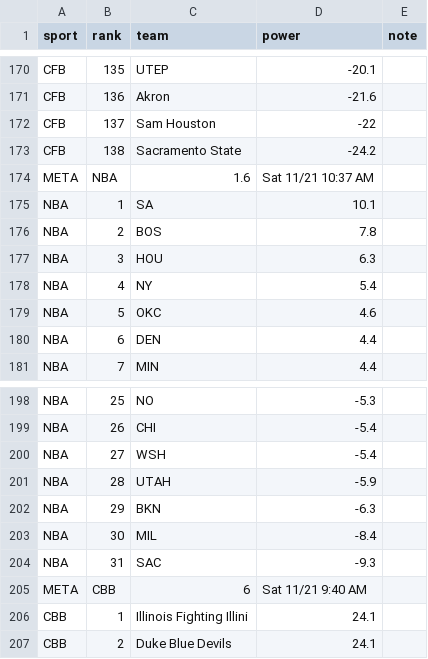
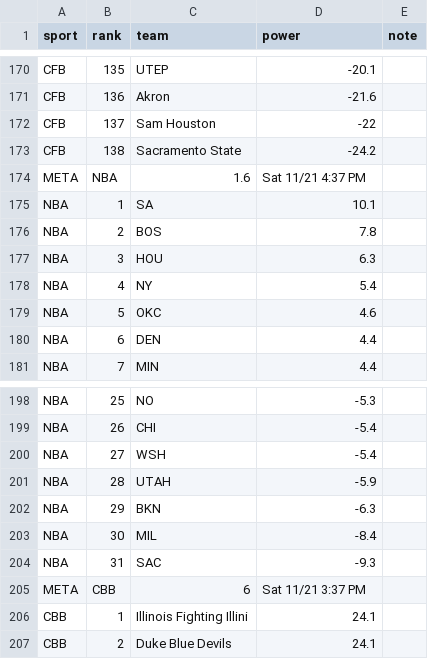
Before and after one commit to JustCoverLab/ustcoverlab-site, a CSV file: data/ratings.csv, drawn as a sheet; only a part is shown, gaps mark what is left out.

```diff
--- a/data/ratings.csv
+++ b/data/ratings.csv
@@ -173,3 +173,3 @@ CFB,137,Sam Houston,-22,
 CFB,138,Sacramento State,-24.2,
-META,NBA,1.6,Sat 11/21 10:37 AM,
+META,NBA,1.6,Sat 11/21 4:37 PM,
 NBA,1,SA,10.1,
@@ -204,3 +204,3 @@ NBA,30,MIL,-8.4,
 NBA,31,SAC,-9.3,
-META,CBB,6,Sat 11/21 9:40 AM,
+META,CBB,6,Sat 11/21 3:37 PM,
 CBB,1,Illinois Fighting Illini,24.1,
```
Also changed, not shown: 4 other files.
